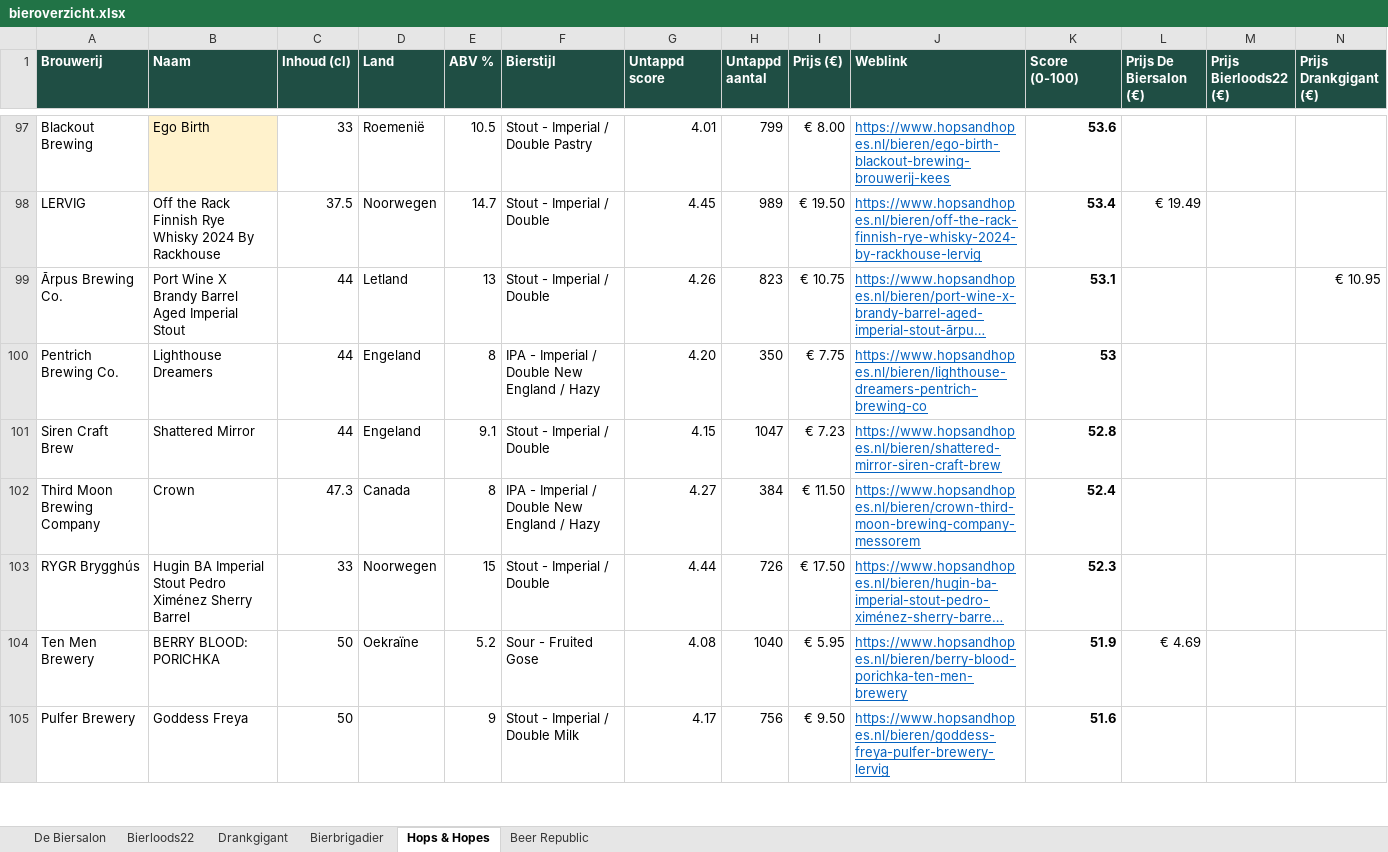
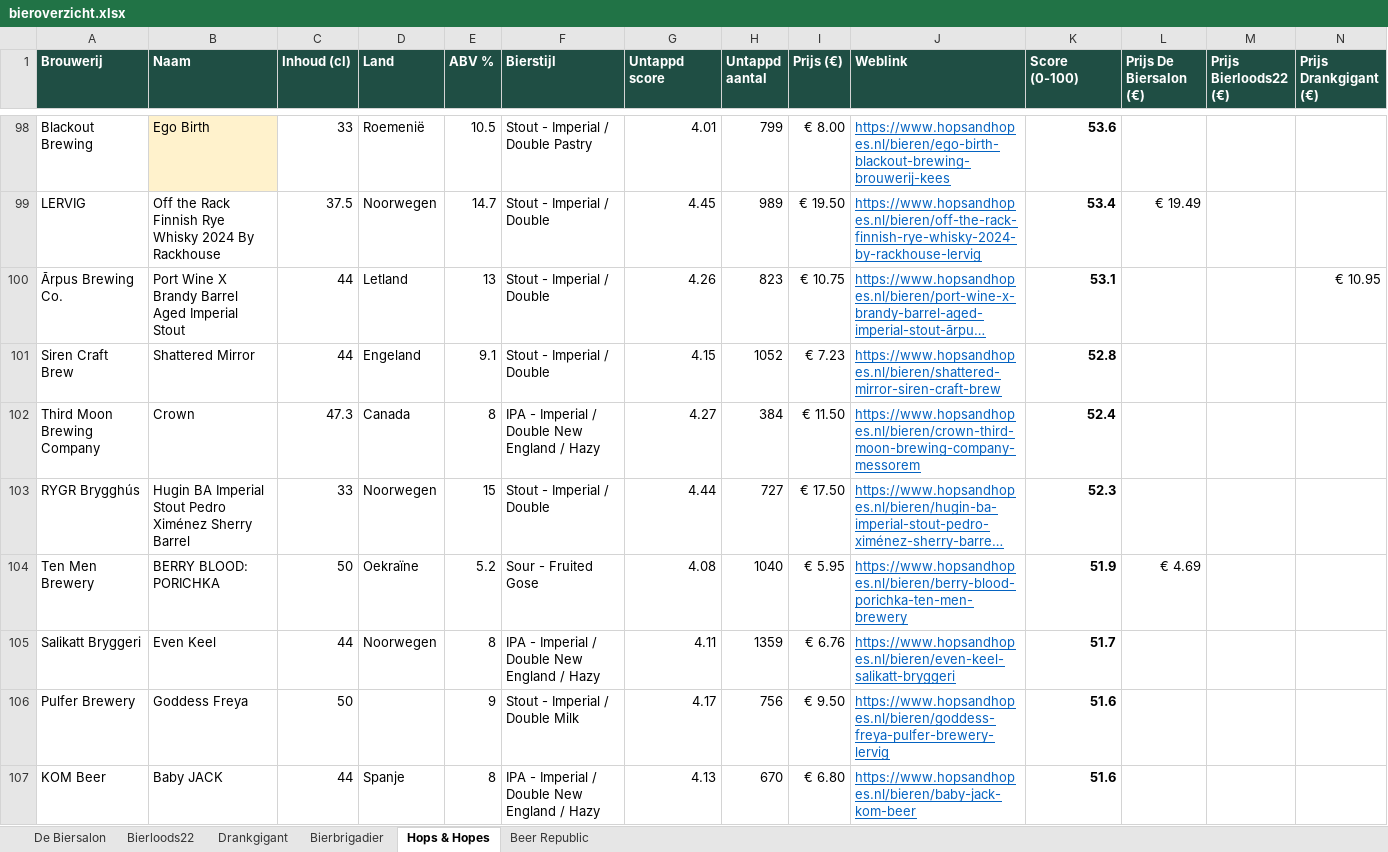
Before and after one commit to RdG-Bier/DeBierScraper, an Excel workbook: docs/bieroverzicht.xlsx, sheet Hops & Hopes, drawn as a sheet; only a part is shown, gaps mark what is left out; long unchanged cells end in …; values as stored, in another font and other column widths than the file's, no borders; conditional formats not drawn; removed rows and columns are numbered as before the commit, all else as after; rows hold the shown columns only; the diff covers the shown part only; the diff names each change by its address in the sheet, - before the commit and + after, or states it on an @@ line.

```diff
--- a/docs/bieroverzicht.xlsx (sheet Hops & Hopes)
+++ b/docs/bieroverzicht.xlsx (sheet Hops & Hopes)
-row 100: Pentrich Brewing Co. | Lighthouse Dreamers | 44 | Engeland | 8 | IPA - Imperial / Double New England / Hazy | 4.20 | 350 | € 7.75 | https://www.hopsandhopes.nl/bieren/lighthouse-dreamers-pentrich-brewing-co | 53
-H101 (Untappd aantal): 1047
+H101 (Untappd aantal): 1052
-H103 (Untappd aantal): 726
+H103 (Untappd aantal): 727
+row 105: Salikatt Bryggeri | Even Keel | 44 | Noorwegen | 8 | IPA - Imperial / Double New England / Hazy | 4.11 | 1359 | € 6.76 | https://www.hopsandhopes.nl/bieren/even-keel-salikatt-bryggeri | 51.7
+row 107: KOM Beer | Baby JACK | 44 | Spanje | 8 | IPA - Imperial / Double New England / Hazy | 4.13 | 670 | € 6.80 | https://www.hopsandhopes.nl/bieren/baby-jack-kom-beer | 51.6
```
Also changed, not shown: 16 added rows, 17 removed rows and 105 edited cells elsewhere in this sheet, sheet Beer Republic, sheet Drankgigant, sheet De Biersalon, sheet Bierbrigadier, sheet Bierloods22, 19 other files.
